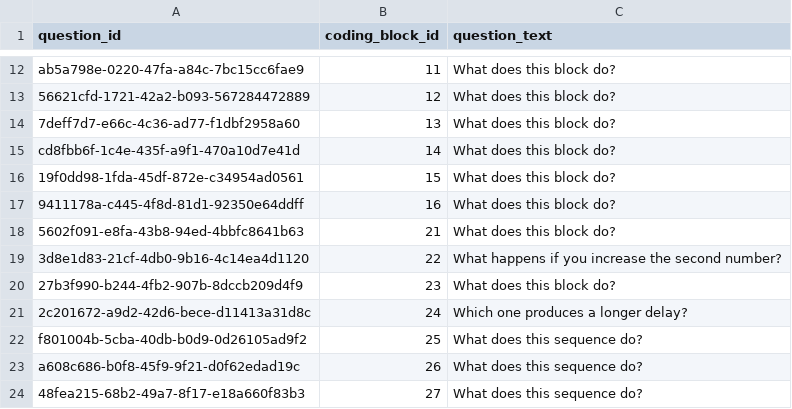
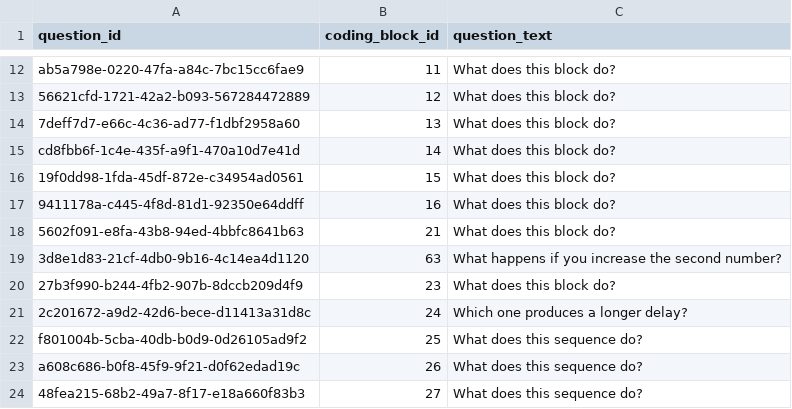
Before and after one commit to actamayev/lever-labs-server, a CSV file: src/db-seed-data/block_to_function_flashcard.csv, drawn as a sheet; only a part is shown, gaps mark what is left out.

Commit message:
Fixing question

```diff
--- a/src/db-seed-data/block_to_function_flashcard.csv
+++ b/src/db-seed-data/block_to_function_flashcard.csv
@@ -18,3 +18,3 @@ cd8fbb6f-1c4e-435f-a9f1-470a10d7e41d ,              14 , What does this block do
 5602f091-e8fa-43b8-94ed-4bbfc8641b63 ,				21 , What does this block do?
-3d8e1d83-21cf-4db0-9b16-4c14ea4d1120 ,				22 , What happens if you increase the second number?
+3d8e1d83-21cf-4db0-9b16-4c14ea4d1120 ,				63 , What happens if you increase the second number?
 27b3f990-b244-4fb2-907b-8dccb209d4f9 ,				23 , What does this block do?
```
Also changed, not shown: 2 other files.
